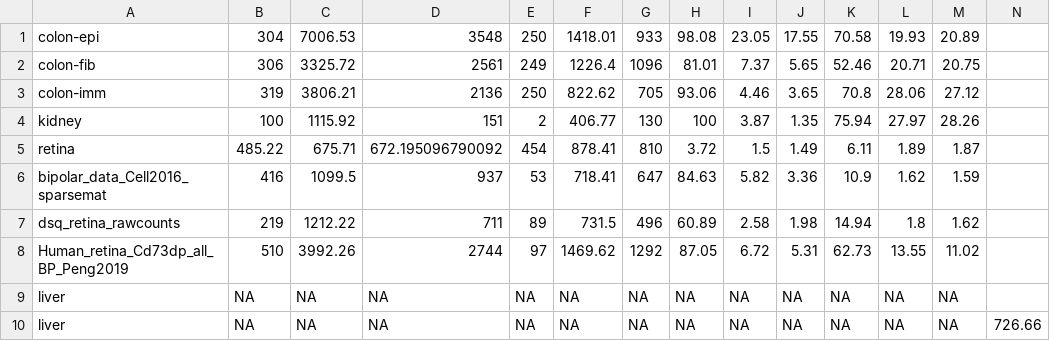
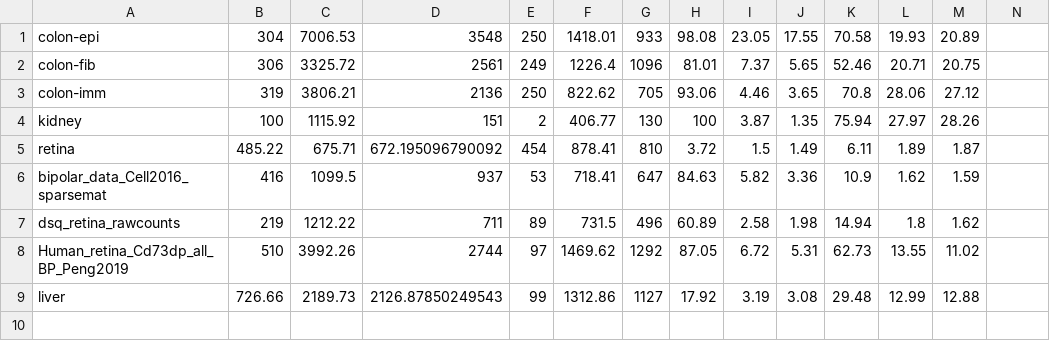
Before and after one commit to ayshwaryas/ddqc, a CSV file: local_code/output.csv, drawn as a sheet; only a part is shown; removed rows and columns are numbered as before the commit, all else as after; rows hold the shown columns only; the diff names each change by its address in the sheet, - before the commit and + after, or states it on an @@ line.

```diff
--- a/local_code/output.csv
+++ b/local_code/output.csv
-row 9: liver | NA | NA | NA | NA | NA | NA | NA | NA | NA | NA | NA | NA
-row 10: liver | NA | NA | NA | NA | NA | NA | NA | NA | NA | NA | NA | NA | 726.66
+row 9: liver | 726.66 | 2189.73 | 2126.87850249543 | 99 | 1312.86 | 1127 | 17.92 | 3.19 | 3.08 | 29.48 | 12.99 | 12.88
```
Also changed, not shown: 12 other files.
